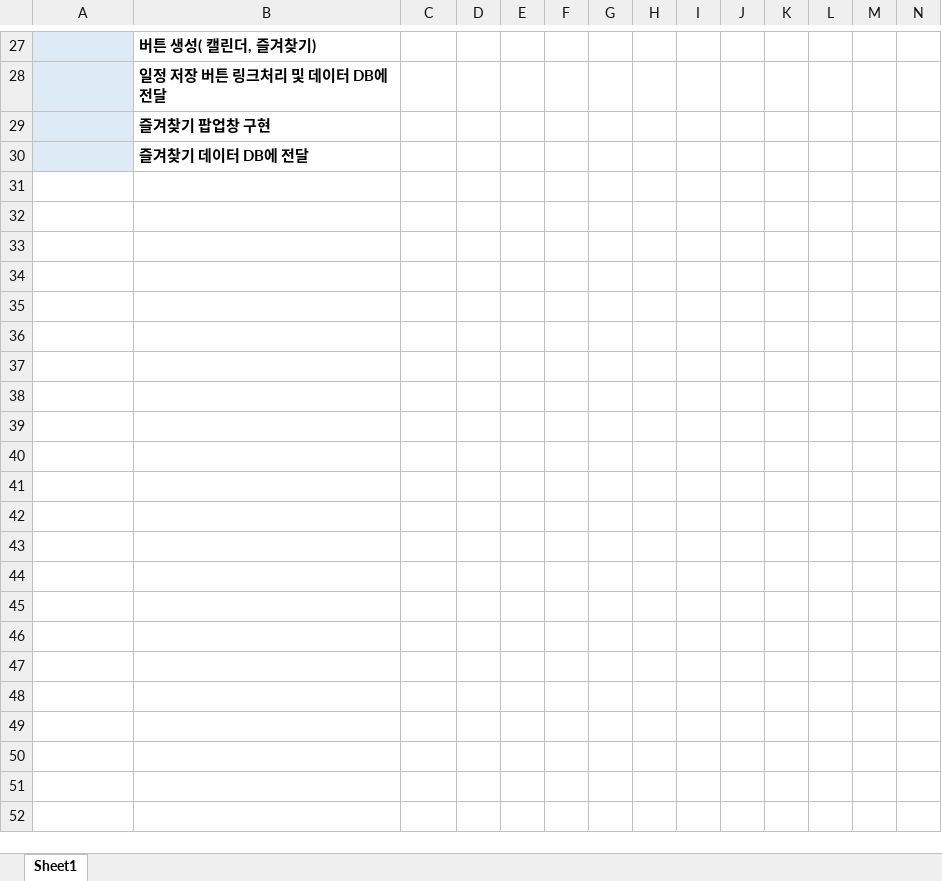
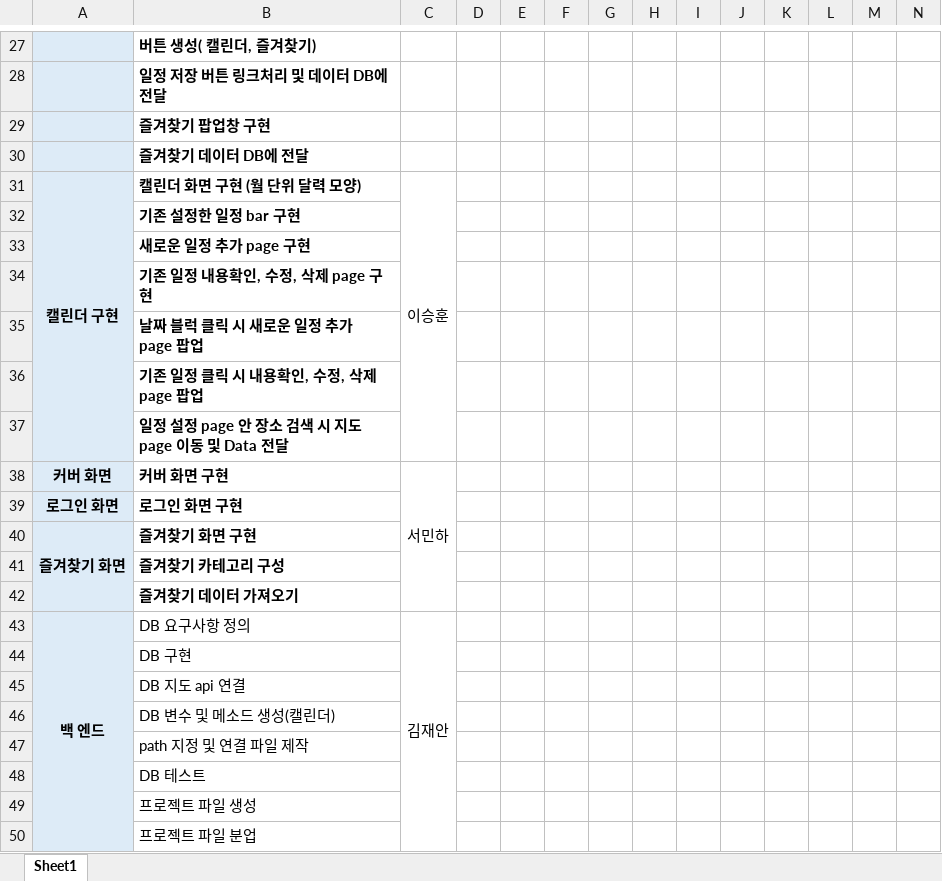
Before and after one commit to Huskiss/web_abang, an Excel workbook: 웹프로젝트 WBS_아방가르드.xlsx, sheet Sheet1, drawn as a sheet; only a part is shown, gaps mark what is left out; values as stored, in another font and other column widths than the file's, no borders; rows hold the shown columns only; the diff covers the shown part only; the diff names each change by its address in the sheet, - before the commit and + after, or states it on an @@ line.

Commit message:
try2

```diff
--- a/웹프로젝트 WBS_아방가르드.xlsx (sheet Sheet1)
+++ b/웹프로젝트 WBS_아방가르드.xlsx (sheet Sheet1)
+row 31: 캘린더 구현 | 캘린더 화면 구현 (월 단위 달력 모양) | 이승훈
+row 32:  | 기존 설정한 일정 bar 구현
+row 33:  | 새로운 일정 추가 page 구현
+row 34:  | 기존 일정 내용확인, 수정, 삭제 page 구현
+row 35:  | 날짜 블럭 클릭 시 새로운 일정 추가 page 팝업
+row 36:  | 기존 일정 클릭 시 내용확인, 수정, 삭제 page 팝업
+row 37:  | 일정 설정 page 안 장소 검색 시 지도page 이동 및 Data 전달
+row 38: 커버 화면 | 커버 화면 구현 | 서민하
+row 39: 로그인 화면 | 로그인 화면 구현
+row 40: 즐겨찾기 화면 | 즐겨찾기 화면 구현
+row 41:  | 즐겨찾기 카테고리 구성
+row 42:  | 즐겨찾기 데이터 가져오기
+row 43: 백 엔드 | DB 요구사항 정의 | 김재안
+row 44:  | DB 구현
+row 45:  | DB 지도 api 연결
+row 46:  | DB 변수 및 메소드 생성(캘린더)
+row 47:  | path 지정 및 연결 파일 제작
+row 48:  | DB 테스트
+row 49:  | 프로젝트 파일 생성
+row 50:  | 프로젝트 파일 분업
```
Also changed, not shown: 2 edited cells, cell formats and merged cells elsewhere in this sheet.
